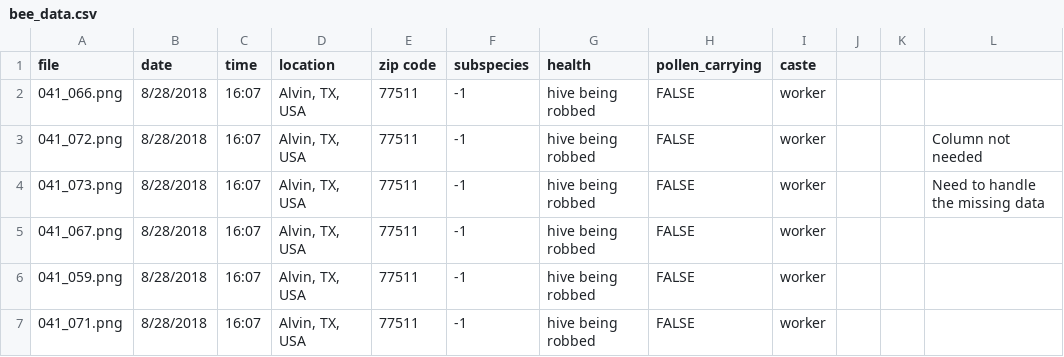
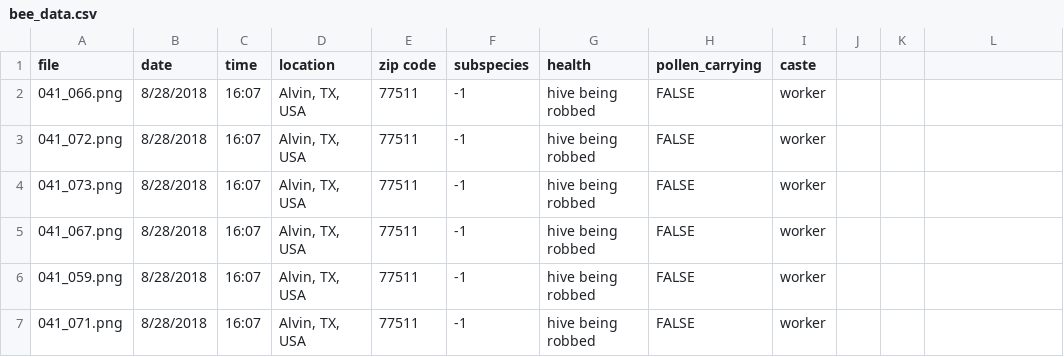
Before and after one commit to fsenchyna/CSC869_Term_Project, a CSV file: bee_data.csv, drawn as a sheet; only a part is shown.

Commit message:
Update bee_data.csv

```diff
--- a/bee_data.csv
+++ b/bee_data.csv
@@ -2,4 +2,4 @@ file,date,time,location,zip code,subspecies,health,pollen_carrying,caste,,,
 041_066.png,8/28/2018,16:07,"Alvin, TX, USA",77511,-1,hive being robbed,FALSE,worker,,,
-041_072.png,8/28/2018,16:07,"Alvin, TX, USA",77511,-1,hive being robbed,FALSE,worker,,,Column not needed
-041_073.png,8/28/2018,16:07,"Alvin, TX, USA",77511,-1,hive being robbed,FALSE,worker,,,Need to handle the missing data
+041_072.png,8/28/2018,16:07,"Alvin, TX, USA",77511,-1,hive being robbed,FALSE,worker,,,
+041_073.png,8/28/2018,16:07,"Alvin, TX, USA",77511,-1,hive being robbed,FALSE,worker,,,
 041_067.png,8/28/2018,16:07,"Alvin, TX, USA",77511,-1,hive being robbed,FALSE,worker,,,
```
